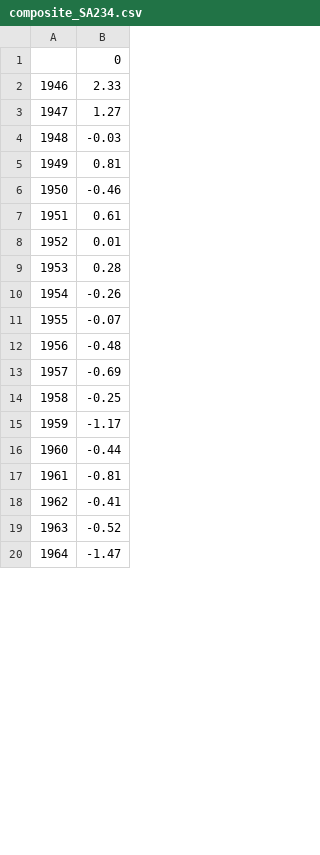
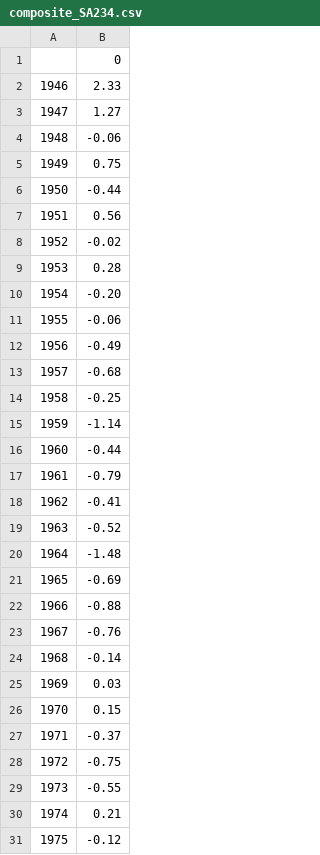
Before and after one commit to OceanAccessLab/NAFO_climate_indices, a CSV file: composite_SA234.csv, drawn as a sheet; only a part is shown; the diff covers the shown part only; the diff names each change by its address in the sheet, - before the commit and + after, or states it on an @@ line.

```diff
--- a/composite_SA234.csv
+++ b/composite_SA234.csv
-B4: -0.03
+B4: -0.06
-B5: 0.81
+B5: 0.75
-B6: -0.46
+B6: -0.44
-B7: 0.61
+B7: 0.56
-B8: 0.01
+B8: -0.02
-B10: -0.26
+B10: -0.20
-B11: -0.07
+B11: -0.06
@@ row 12 moved to row 39: 1983 @@
@@ row 63 moved to row 12: 1956 @@
-B13: -0.69
+B13: -0.68
-B15: -1.17
+B15: -1.14
-B17: -0.81
+B17: -0.79
-B20: -1.47
+B20: -1.48
+row 21: 1965 | -0.69
+row 22: 1966 | -0.88
+row 23: 1967 | -0.76
+row 24: 1968 | -0.14
+row 25: 1969 | 0.03
+row 26: 1970 | 0.15
+row 27: 1971 | -0.37
+row 28: 1972 | -0.75
+row 29: 1973 | -0.55
+row 30: 1974 | 0.21
+row 31: 1975 | -0.12
```
Also changed, not shown: 8 added rows, 18 removed rows, 2 moved rows, 44 edited cells and row numbers in column A elsewhere in this file, STACFIS_BGC_Anomalies.csv, composite_3LNO.csv, 9 other files.
